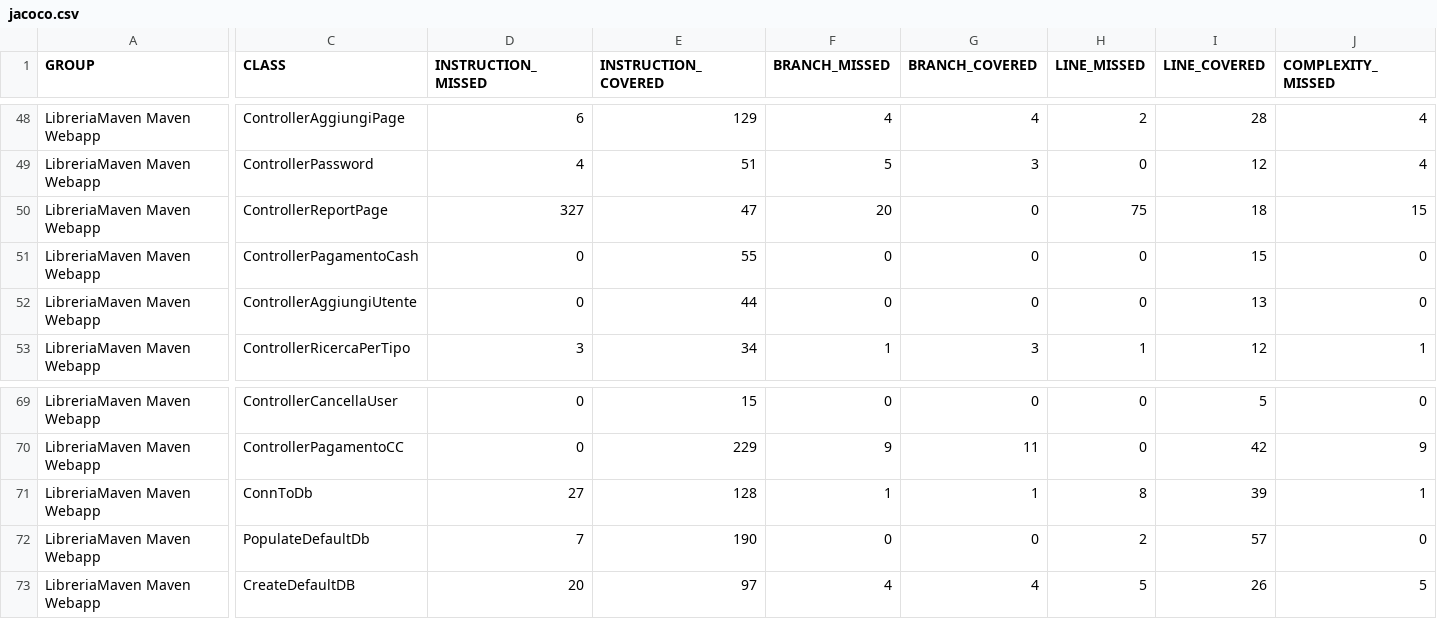
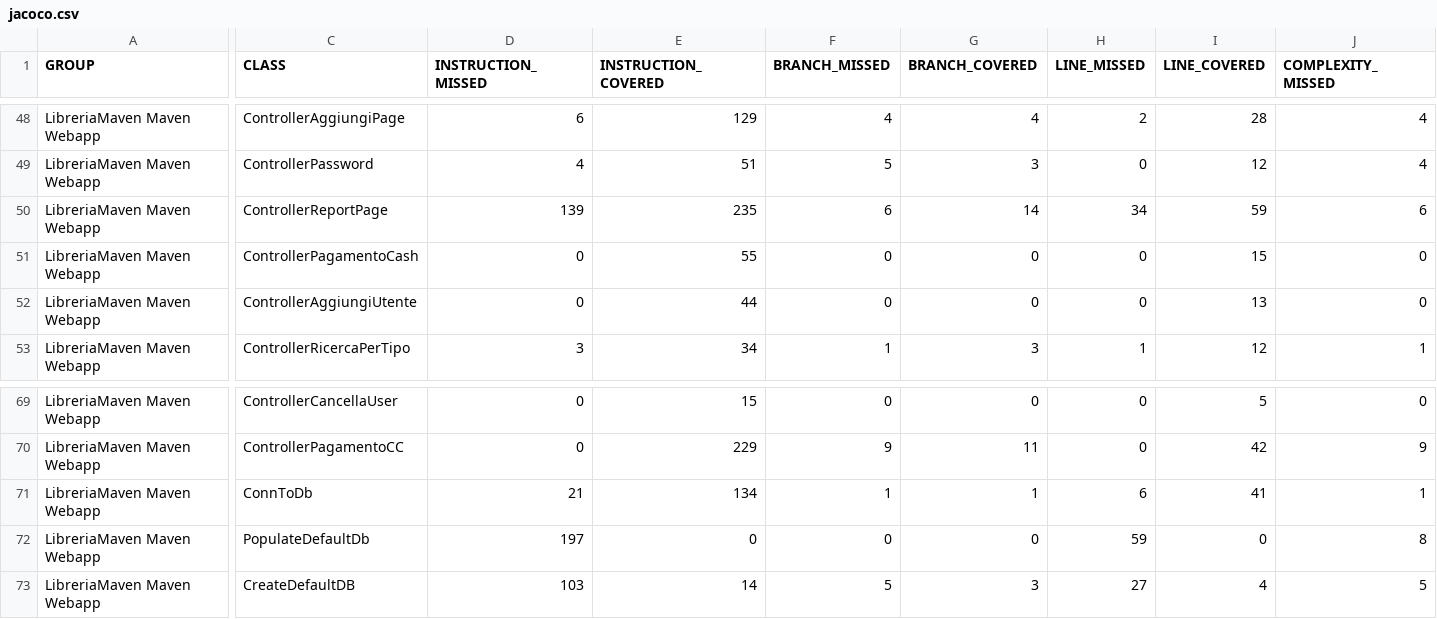
Before and after one commit to ilciro/LibreriaFinale, a CSV file: target/site/jacoco/jacoco.csv, drawn as a sheet; only a part is shown, gaps mark what is left out; the diff covers the shown part only; the diff names each change by its address in the sheet, - before the commit and + after, or states it on an @@ line.

```diff
--- a/target/site/jacoco/jacoco.csv
+++ b/target/site/jacoco/jacoco.csv
-D50 (INSTRUCTION_MISSED): 327
+D50 (INSTRUCTION_MISSED): 139
-E50 (INSTRUCTION_COVERED): 47
+E50 (INSTRUCTION_COVERED): 235
-F50 (BRANCH_MISSED): 20
+F50 (BRANCH_MISSED): 6
-G50 (BRANCH_COVERED): 0
+G50 (BRANCH_COVERED): 14
-H50 (LINE_MISSED): 75
+H50 (LINE_MISSED): 34
-I50 (LINE_COVERED): 18
+I50 (LINE_COVERED): 59
-J50 (COMPLEXITY_MISSED): 15
+J50 (COMPLEXITY_MISSED): 6
-D71 (INSTRUCTION_MISSED): 27
+D71 (INSTRUCTION_MISSED): 21
-E71 (INSTRUCTION_COVERED): 128
+E71 (INSTRUCTION_COVERED): 134
-H71 (LINE_MISSED): 8
+H71 (LINE_MISSED): 6
-I71 (LINE_COVERED): 39
+I71 (LINE_COVERED): 41
-D72 (INSTRUCTION_MISSED): 7
+D72 (INSTRUCTION_MISSED): 197
-E72 (INSTRUCTION_COVERED): 190
+E72 (INSTRUCTION_COVERED): 0
-H72 (LINE_MISSED): 2
+H72 (LINE_MISSED): 59
-I72 (LINE_COVERED): 57
+I72 (LINE_COVERED): 0
-J72 (COMPLEXITY_MISSED): 0
+J72 (COMPLEXITY_MISSED): 8
-D73 (INSTRUCTION_MISSED): 20
+D73 (INSTRUCTION_MISSED): 103
-E73 (INSTRUCTION_COVERED): 97
+E73 (INSTRUCTION_COVERED): 14
-F73 (BRANCH_MISSED): 4
+F73 (BRANCH_MISSED): 5
-G73 (BRANCH_COVERED): 4
+G73 (BRANCH_COVERED): 3
-H73 (LINE_MISSED): 5
+H73 (LINE_MISSED): 27
-I73 (LINE_COVERED): 26
+I73 (LINE_COVERED): 4
```
Also changed, not shown: 6 edited cells elsewhere in this file, 28 other files.
